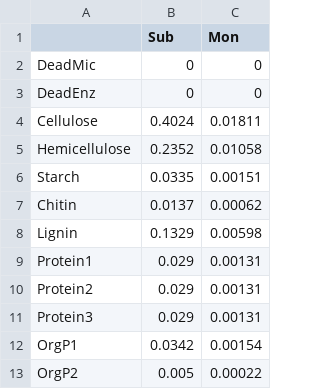
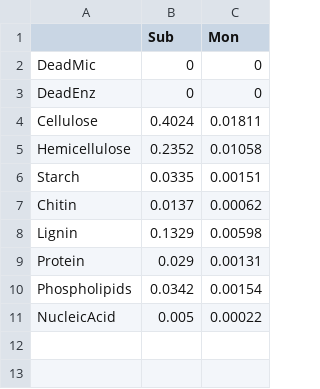
Before and after one commit to DEMENT-Model/DEMENTpy_BLB_V1.1, a CSV file: input/sub_mon_inputs.csv, drawn as a sheet.

```diff
--- a/input/sub_mon_inputs.csv
+++ b/input/sub_mon_inputs.csv
@@ -8,6 +8,4 @@ Chitin,0.0137,0.00062
 Lignin,0.1329,0.00598
-Protein1,0.029,0.00131
-Protein2,0.029,0.00131
-Protein3,0.029,0.00131
-OrgP1,0.0342,0.00154
-OrgP2,0.005,0.00022
+Protein,0.029,0.00131
+Phospholipids,0.0342,0.00154
+NucleicAcid,0.005,0.00022
```
Also changed, not shown: input/initial_substrates.csv, 2 other files.
